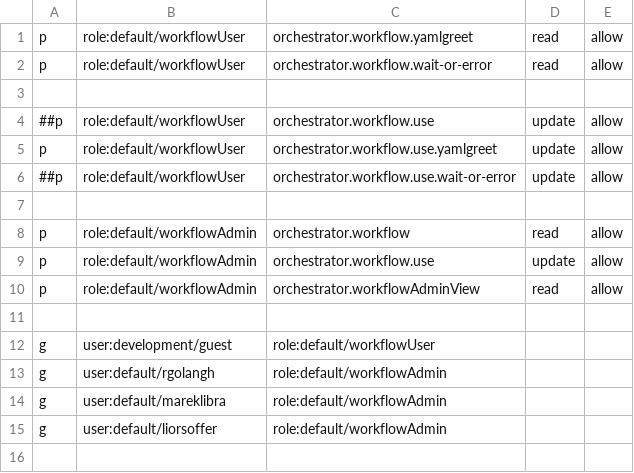
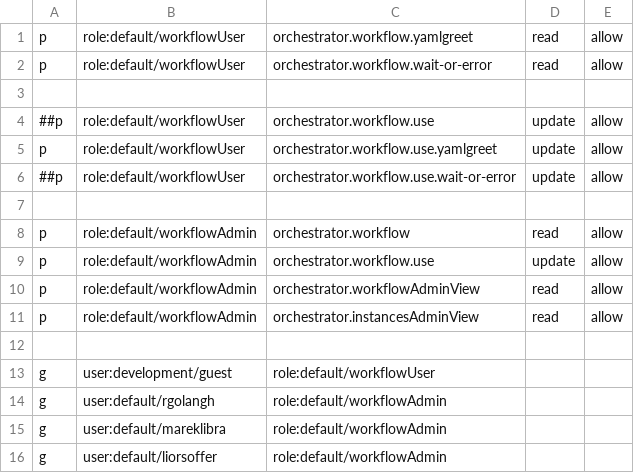
Before and after one commit to redhat-developer/rhdh-plugins, a CSV file: workspaces/orchestrator/docs/rbac-policy.csv, drawn as a sheet.

Commit message:
fix(orchestrator):Limit access to workflow instances to initiators only
Signed-off-by: Lior Soffer <liorsoffer1@gmail.com>

```diff
--- a/workspaces/orchestrator/docs/rbac-policy.csv
+++ b/workspaces/orchestrator/docs/rbac-policy.csv
@@ -10,2 +10,3 @@ p, role:default/workflowAdmin, orchestrator.workflow.use, update, allow
 p, role:default/workflowAdmin, orchestrator.workflowAdminView, read, allow
+p, role:default/workflowAdmin, orchestrator.instancesAdminView, read, allow
 
```
Also changed, not shown: 7 other files.
